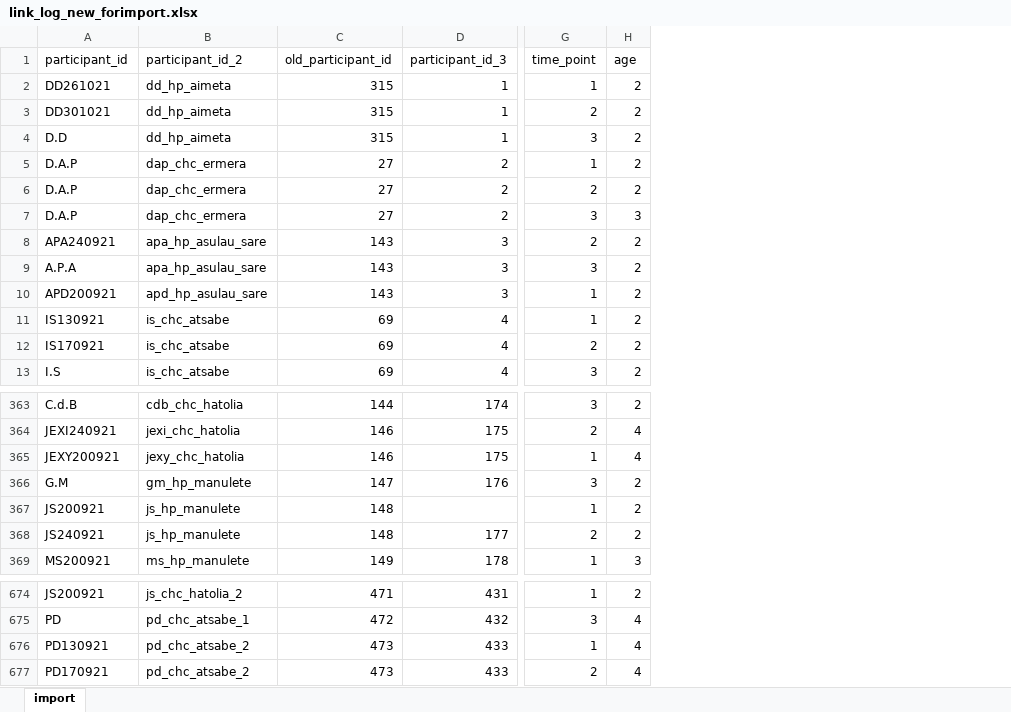
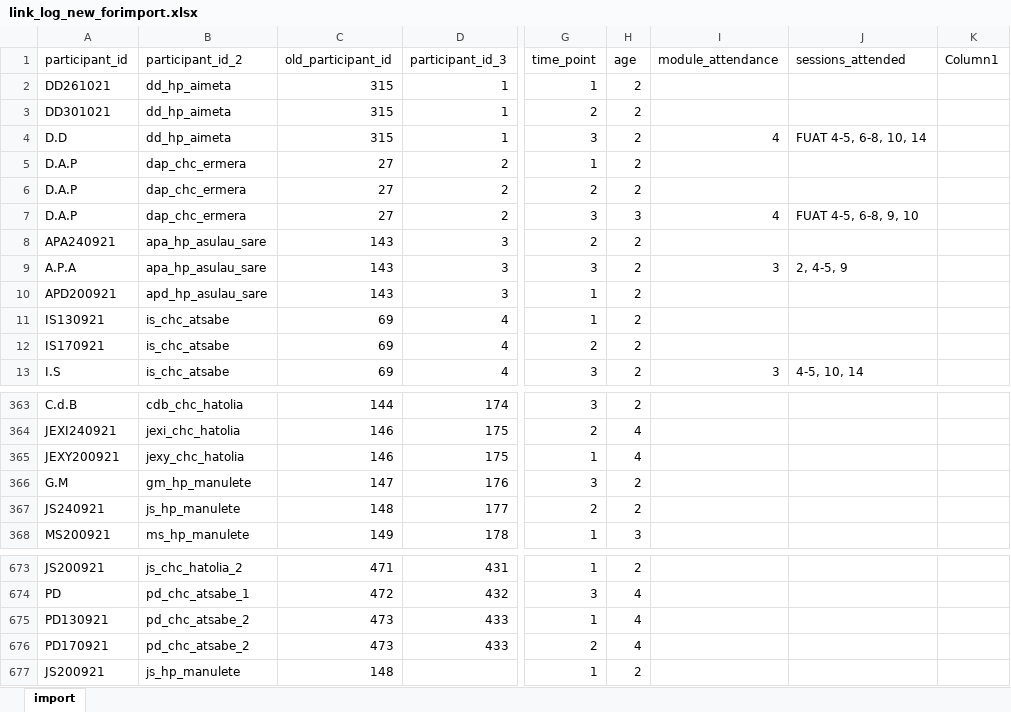
Before and after one commit to GBV-Thesis-Research/gbv-health-provider-study, an Excel workbook: extra_data/link_log_new_forimport.xlsx, sheet import, drawn as a sheet; only a part is shown, gaps mark what is left out; values as stored, in another font and other column widths than the file's, no cell formats; table styles not drawn; the diff names each change by its address in the sheet, - before the commit and + after, or states it on an @@ line.

Commit message:
updated link log excel with attendance data

```diff
--- a/extra_data/link_log_new_forimport.xlsx (sheet import)
+++ b/extra_data/link_log_new_forimport.xlsx (sheet import)
+column I (module_attendance), rows 4-13: 4 |  |  | 4 |  | 3 |  |  |  | 3
+column J (sessions_attended), rows 4-13: FUAT 4-5, 6-8, 10, 14 |  |  | FUAT 4-5, 6-8, 9, 10 |  | 2, 4-5, 9 |  |  |  | 4-5, 10, 14
+column K (Column1), empty
@@ row 367 moved to row 677: JS200921 @@
```
Also changed, not shown: cell formats, 1 other file.
